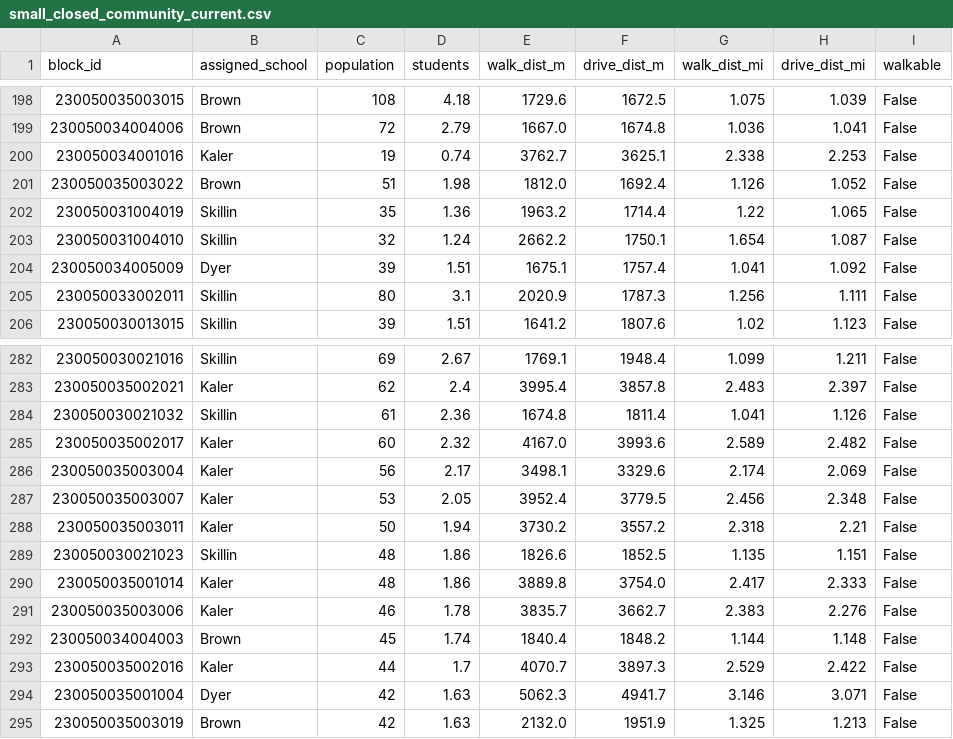
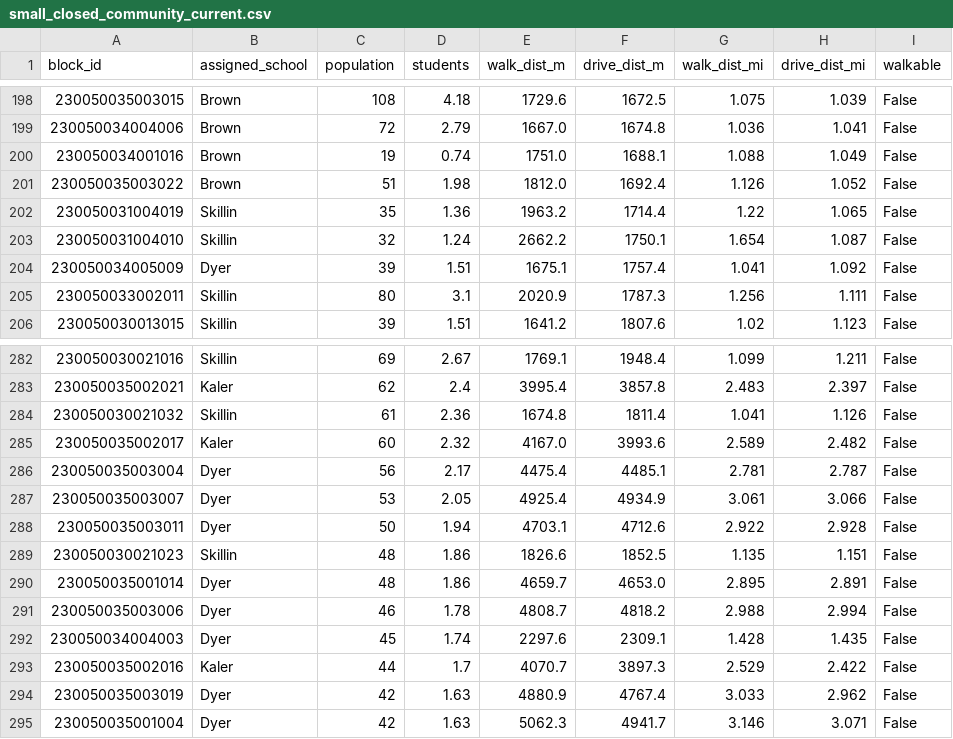
Before and after one commit to adamtishok-git/sopo-data4good, a CSV file: outputs/small_closed_community_current.csv, drawn as a sheet; only a part is shown, gaps mark what is left out; the diff covers the shown part only.

```diff
--- a/outputs/small_closed_community_current.csv
+++ b/outputs/small_closed_community_current.csv
@@ -199,3 +199,3 @@ block_id,assigned_school,population,students,walk_dist_m,drive_dist_m,walk_dist_
 230050034004006,Brown,72,2.79,1667.0,1674.8,1.036,1.041,False
-230050034001016,Kaler,19,0.74,3762.7,3625.1,2.338,2.253,False
+230050034001016,Brown,19,0.74,1751.0,1688.1,1.088,1.049,False
 230050035003022,Brown,51,1.98,1812.0,1692.4,1.126,1.052,False
@@ -285,11 +285,11 @@ block_id,assigned_school,population,students,walk_dist_m,drive_dist_m,walk_dist_
 230050035002017,Kaler,60,2.32,4167.0,3993.6,2.589,2.482,False
-230050035003004,Kaler,56,2.17,3498.1,3329.6,2.174,2.069,False
-230050035003007,Kaler,53,2.05,3952.4,3779.5,2.456,2.348,False
-230050035003011,Kaler,50,1.94,3730.2,3557.2,2.318,2.21,False
+230050035003004,Dyer,56,2.17,4475.4,4485.1,2.781,2.787,False
+230050035003007,Dyer,53,2.05,4925.4,4934.9,3.061,3.066,False
+230050035003011,Dyer,50,1.94,4703.1,4712.6,2.922,2.928,False
 230050030021023,Skillin,48,1.86,1826.6,1852.5,1.135,1.151,False
-230050035001014,Kaler,48,1.86,3889.8,3754.0,2.417,2.333,False
-230050035003006,Kaler,46,1.78,3835.7,3662.7,2.383,2.276,False
-230050034004003,Brown,45,1.74,1840.4,1848.2,1.144,1.148,False
+230050035001014,Dyer,48,1.86,4659.7,4653.0,2.895,2.891,False
+230050035003006,Dyer,46,1.78,4808.7,4818.2,2.988,2.994,False
+230050034004003,Dyer,45,1.74,2297.6,2309.1,1.428,1.435,False
 230050035002016,Kaler,44,1.7,4070.7,3897.3,2.529,2.422,False
+230050035003019,Dyer,42,1.63,4880.9,4767.4,3.033,2.962,False
 230050035001004,Dyer,42,1.63,5062.3,4941.7,3.146,3.071,False
-230050035003019,Brown,42,1.63,2132.0,1951.9,1.325,1.213,False
```
Also changed, not shown: 1 added row, 1 removed row, 4 moved rows and 53 edited cells elsewhere in this file, outputs/brown_closed_community_full.csv, outputs/dyer_closed_community_current.csv, 27 other files.
